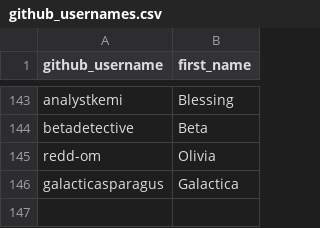
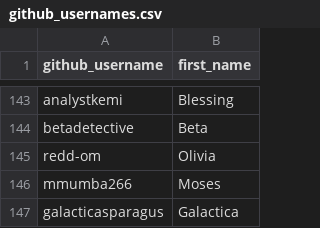
Before and after one commit to ds4owd-dev/ds4owd-002-quiz, a CSV file: modules/github_usernames.csv, drawn as a sheet; only a part is shown, gaps mark what is left out.

Commit message:
update username

```diff
--- a/modules/github_usernames.csv
+++ b/modules/github_usernames.csv
@@ -145,2 +145,3 @@ betadetective,Beta
 redd-om,Olivia
+mmumba266,Moses
 galacticasparagus,Galactica
```
